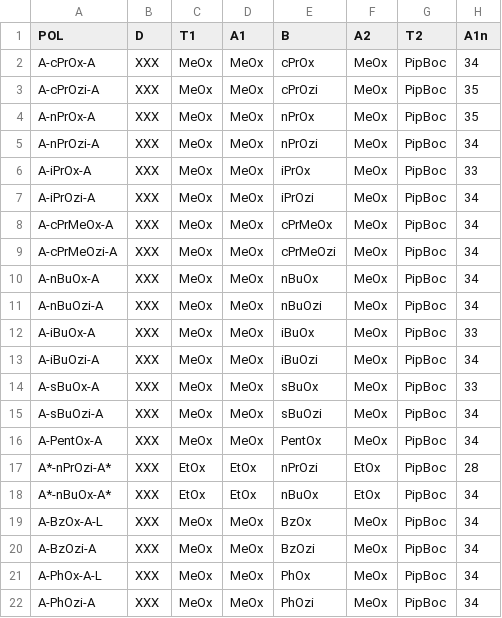
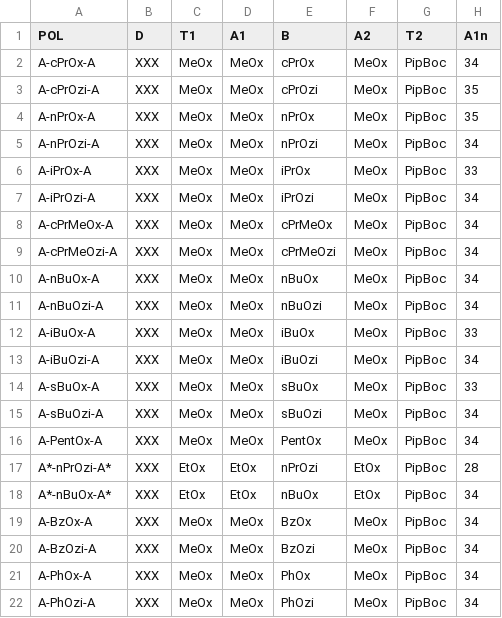
Before and after one commit to juppifluppi/poxload, a CSV file: db_smiles.csv, drawn as a sheet; only a part is shown; the diff names each change by its address in the sheet, - before the commit and + after, or states it on an @@ line.

Commit message:
Update db_smiles.csv

```diff
--- a/db_smiles.csv
+++ b/db_smiles.csv
-A19 (POL): A-BzOx-A-L
+A19 (POL): A-BzOx-A
-A21 (POL): A-PhOx-A-L
+A21 (POL): A-PhOx-A
```
